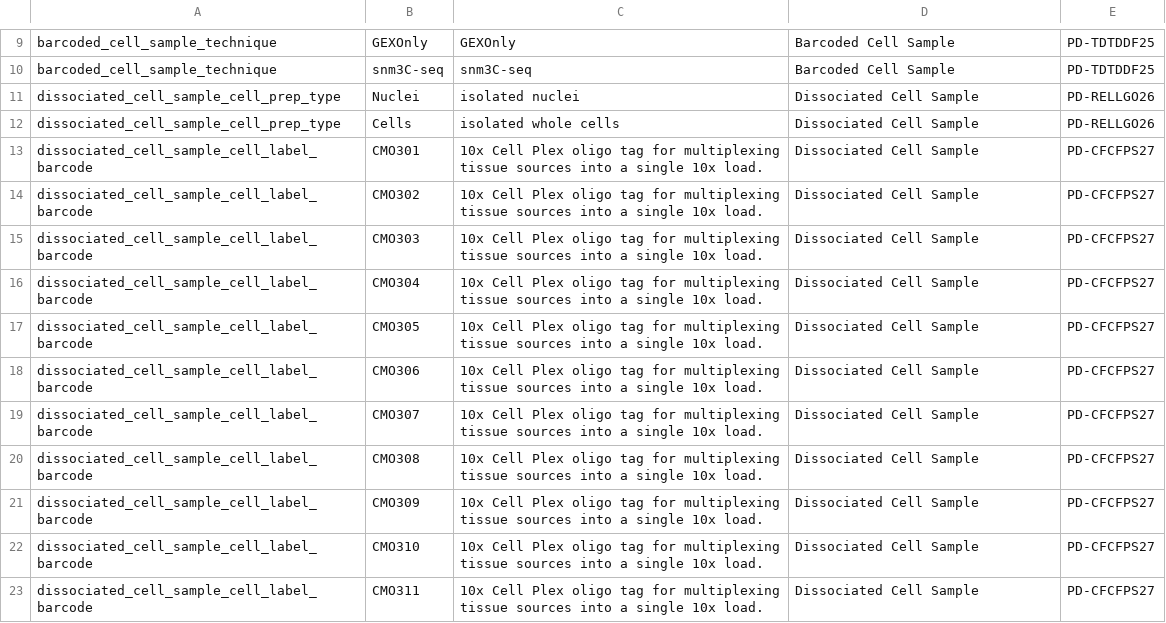
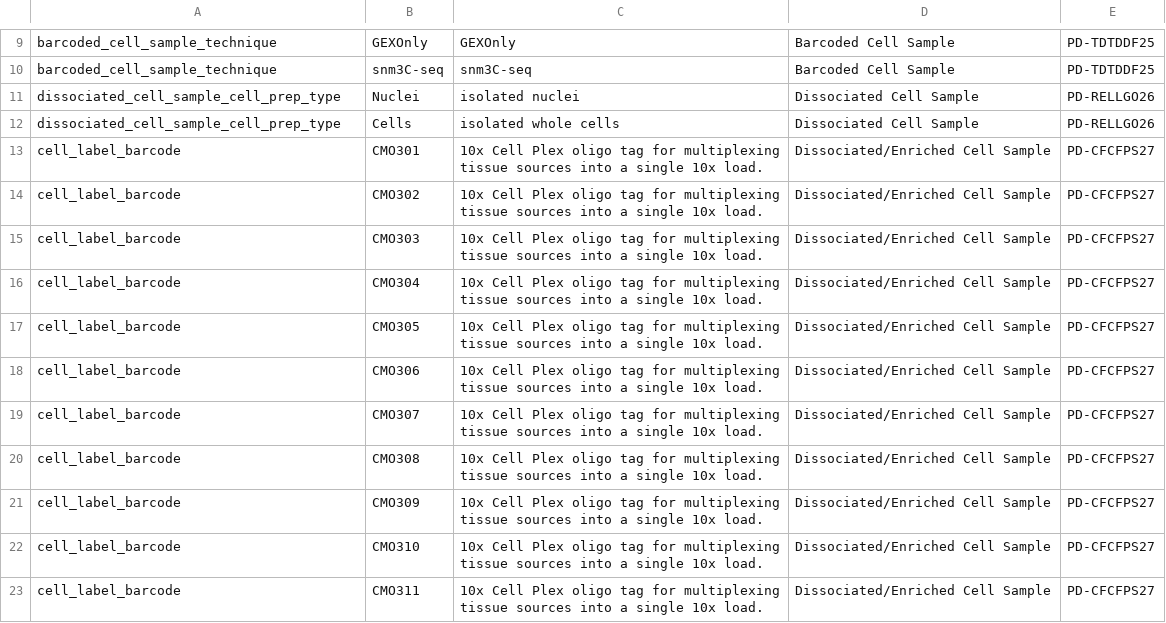
Before and after one commit to brain-bican/models, a TSV file: linkml-schema/source_library_generation/gsheet_output/ValueSets.tsv, drawn as a sheet; only a part is shown, gaps mark what is left out; the diff covers the shown part only.

Commit message:
fixed typo in nimp terminology nhash id for EnrichedCellSample.cell_label_barcode. Also generalized dissociated_cell_sample_cell_label_barcode valueset name to cell_label_barcode since both EnrichedCellSample and DissociatedCellSample use this enum. Lastly, removed assigned of 'terminology_nhash' column to 'meaning'.

```diff
--- a/linkml-schema/source_library_generation/gsheet_output/ValueSets.tsv
+++ b/linkml-schema/source_library_generation/gsheet_output/ValueSets.tsv
@@ -12,12 +12,12 @@ dissociated_cell_sample_cell_prep_type	Nuclei	isolated nuclei	Dissociated Cell S
 dissociated_cell_sample_cell_prep_type	Cells	isolated whole cells	Dissociated Cell Sample	PD-RELLGO26
-dissociated_cell_sample_cell_label_barcode	CMO301	10x Cell Plex oligo tag for multiplexing tissue sources into a single 10x load.	Dissociated Cell Sample	PD-CFCFPS27
-dissociated_cell_sample_cell_label_barcode	CMO302	10x Cell Plex oligo tag for multiplexing tissue sources into a single 10x load.	Dissociated Cell Sample	PD-CFCFPS27
-dissociated_cell_sample_cell_label_barcode	CMO303	10x Cell Plex oligo tag for multiplexing tissue sources into a single 10x load.	Dissociated Cell Sample	PD-CFCFPS27
-dissociated_cell_sample_cell_label_barcode	CMO304	10x Cell Plex oligo tag for multiplexing tissue sources into a single 10x load.	Dissociated Cell Sample	PD-CFCFPS27
-dissociated_cell_sample_cell_label_barcode	CMO305	10x Cell Plex oligo tag for multiplexing tissue sources into a single 10x load.	Dissociated Cell Sample	PD-CFCFPS27
-dissociated_cell_sample_cell_label_barcode	CMO306	10x Cell Plex oligo tag for multiplexing tissue sources into a single 10x load.	Dissociated Cell Sample	PD-CFCFPS27
-dissociated_cell_sample_cell_label_barcode	CMO307	10x Cell Plex oligo tag for multiplexing tissue sources into a single 10x load.	Dissociated Cell Sample	PD-CFCFPS27
-dissociated_cell_sample_cell_label_barcode	CMO308	10x Cell Plex oligo tag for multiplexing tissue sources into a single 10x load.	Dissociated Cell Sample	PD-CFCFPS27
-dissociated_cell_sample_cell_label_barcode	CMO309	10x Cell Plex oligo tag for multiplexing tissue sources into a single 10x load.	Dissociated Cell Sample	PD-CFCFPS27
-dissociated_cell_sample_cell_label_barcode	CMO310	10x Cell Plex oligo tag for multiplexing tissue sources into a single 10x load.	Dissociated Cell Sample	PD-CFCFPS27
-dissociated_cell_sample_cell_label_barcode	CMO311	10x Cell Plex oligo tag for multiplexing tissue sources into a single 10x load.	Dissociated Cell Sample	PD-CFCFPS27
+cell_label_barcode	CMO301	10x Cell Plex oligo tag for multiplexing tissue sources into a single 10x load.	Dissociated/Enriched Cell Sample	PD-CFCFPS27
+cell_label_barcode	CMO302	10x Cell Plex oligo tag for multiplexing tissue sources into a single 10x load.	Dissociated/Enriched Cell Sample	PD-CFCFPS27
+cell_label_barcode	CMO303	10x Cell Plex oligo tag for multiplexing tissue sources into a single 10x load.	Dissociated/Enriched Cell Sample	PD-CFCFPS27
+cell_label_barcode	CMO304	10x Cell Plex oligo tag for multiplexing tissue sources into a single 10x load.	Dissociated/Enriched Cell Sample	PD-CFCFPS27
+cell_label_barcode	CMO305	10x Cell Plex oligo tag for multiplexing tissue sources into a single 10x load.	Dissociated/Enriched Cell Sample	PD-CFCFPS27
+cell_label_barcode	CMO306	10x Cell Plex oligo tag for multiplexing tissue sources into a single 10x load.	Dissociated/Enriched Cell Sample	PD-CFCFPS27
+cell_label_barcode	CMO307	10x Cell Plex oligo tag for multiplexing tissue sources into a single 10x load.	Dissociated/Enriched Cell Sample	PD-CFCFPS27
+cell_label_barcode	CMO308	10x Cell Plex oligo tag for multiplexing tissue sources into a single 10x load.	Dissociated/Enriched Cell Sample	PD-CFCFPS27
+cell_label_barcode	CMO309	10x Cell Plex oligo tag for multiplexing tissue sources into a single 10x load.	Dissociated/Enriched Cell Sample	PD-CFCFPS27
+cell_label_barcode	CMO310	10x Cell Plex oligo tag for multiplexing tissue sources into a single 10x load.	Dissociated/Enriched Cell Sample	PD-CFCFPS27
+cell_label_barcode	CMO311	10x Cell Plex oligo tag for multiplexing tissue sources into a single 10x load.	Dissociated/Enriched Cell Sample	PD-CFCFPS27
```
Also changed, not shown: 23 edited cells elsewhere in this file, linkml-schema/source_library_generation/gsheet_output/Attributes.tsv, 1 other file.
